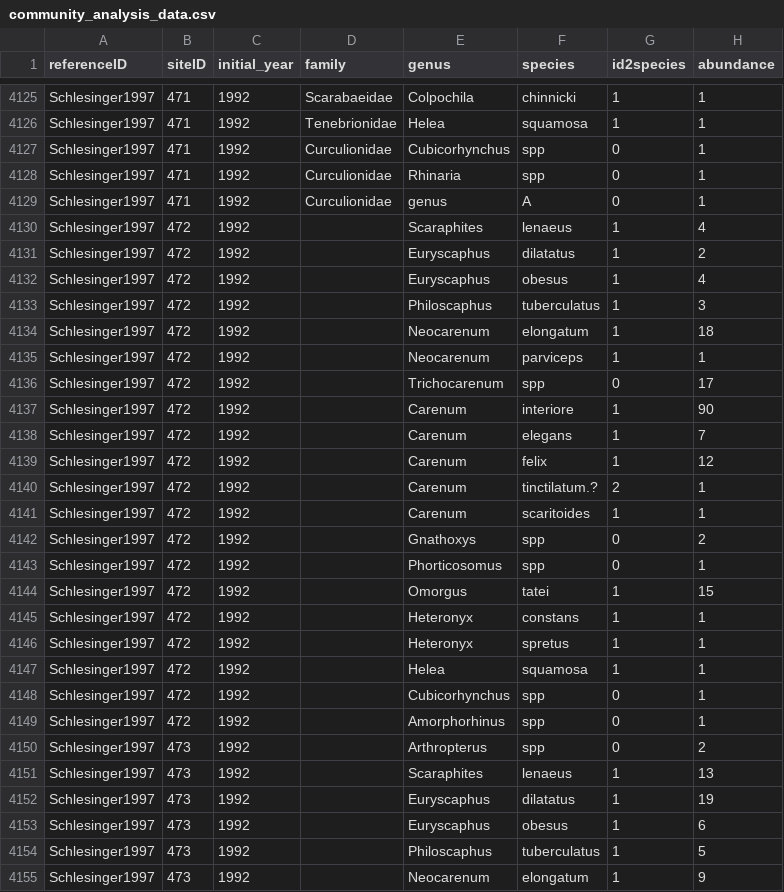
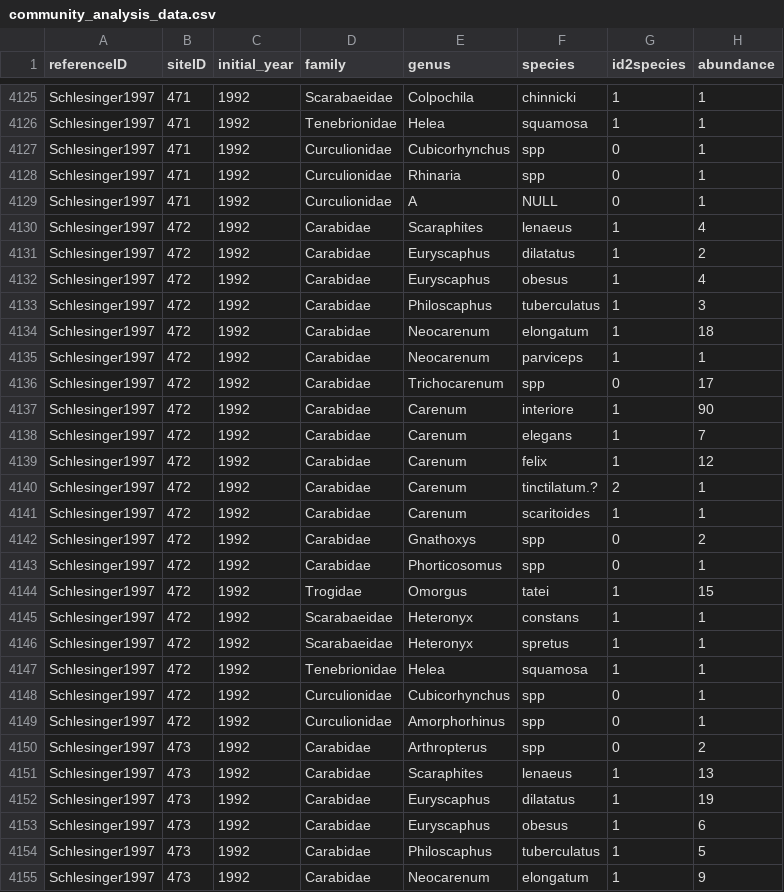
Before and after one commit to weecology/experimental-rads, a CSV file: community_analysis_data.csv, drawn as a sheet; only a part is shown, gaps mark what is left out; the diff covers the shown part only.

Commit message:
Finished  Schlesinger1997
communities table OK. Changed A, B, C to genus column to be more clear.

```diff
--- a/community_analysis_data.csv
+++ b/community_analysis_data.csv
@@ -4128,28 +4128,28 @@ Schlesinger1997,471,1992,Curculionidae,Cubicorhynchus,spp,0,1
 Schlesinger1997,471,1992,Curculionidae,Rhinaria,spp,0,1
-Schlesinger1997,471,1992,Curculionidae,genus,A,0,1
-Schlesinger1997,472,1992,,Scaraphites,lenaeus,1,4
-Schlesinger1997,472,1992,,Euryscaphus,dilatatus,1,2
-Schlesinger1997,472,1992,,Euryscaphus,obesus,1,4
-Schlesinger1997,472,1992,,Philoscaphus,tuberculatus,1,3
-Schlesinger1997,472,1992,,Neocarenum,elongatum,1,18
-Schlesinger1997,472,1992,,Neocarenum,parviceps,1,1
-Schlesinger1997,472,1992,,Trichocarenum,spp,0,17
-Schlesinger1997,472,1992,,Carenum,interiore,1,90
-Schlesinger1997,472,1992,,Carenum,elegans,1,7
-Schlesinger1997,472,1992,,Carenum,felix,1,12
-Schlesinger1997,472,1992,,Carenum,tinctilatum.?,2,1
-Schlesinger1997,472,1992,,Carenum,scaritoides,1,1
-Schlesinger1997,472,1992,,Gnathoxys,spp,0,2
-Schlesinger1997,472,1992,,Phorticosomus,spp,0,1
-Schlesinger1997,472,1992,,Omorgus,tatei,1,15
-Schlesinger1997,472,1992,,Heteronyx,constans,1,1
-Schlesinger1997,472,1992,,Heteronyx,spretus,1,1
-Schlesinger1997,472,1992,,Helea,squamosa,1,1
-Schlesinger1997,472,1992,,Cubicorhynchus,spp,0,1
-Schlesinger1997,472,1992,,Amorphorhinus,spp,0,1
-Schlesinger1997,473,1992,,Arthropterus,spp,0,2
-Schlesinger1997,473,1992,,Scaraphites,lenaeus,1,13
-Schlesinger1997,473,1992,,Euryscaphus,dilatatus,1,19
-Schlesinger1997,473,1992,,Euryscaphus,obesus,1,6
-Schlesinger1997,473,1992,,Philoscaphus,tuberculatus,1,5
-Schlesinger1997,473,1992,,Neocarenum,elongatum,1,9
+Schlesinger1997,471,1992,Curculionidae,A,NULL,0,1
+Schlesinger1997,472,1992,Carabidae,Scaraphites,lenaeus,1,4
+Schlesinger1997,472,1992,Carabidae,Euryscaphus,dilatatus,1,2
+Schlesinger1997,472,1992,Carabidae,Euryscaphus,obesus,1,4
+Schlesinger1997,472,1992,Carabidae,Philoscaphus,tuberculatus,1,3
+Schlesinger1997,472,1992,Carabidae,Neocarenum,elongatum,1,18
+Schlesinger1997,472,1992,Carabidae,Neocarenum,parviceps,1,1
+Schlesinger1997,472,1992,Carabidae,Trichocarenum,spp,0,17
+Schlesinger1997,472,1992,Carabidae,Carenum,interiore,1,90
+Schlesinger1997,472,1992,Carabidae,Carenum,elegans,1,7
+Schlesinger1997,472,1992,Carabidae,Carenum,felix,1,12
+Schlesinger1997,472,1992,Carabidae,Carenum,tinctilatum.?,2,1
+Schlesinger1997,472,1992,Carabidae,Carenum,scaritoides,1,1
+Schlesinger1997,472,1992,Carabidae,Gnathoxys,spp,0,2
+Schlesinger1997,472,1992,Carabidae,Phorticosomus,spp,0,1
+Schlesinger1997,472,1992,Trogidae,Omorgus,tatei,1,15
+Schlesinger1997,472,1992,Scarabaeidae,Heteronyx,constans,1,1
+Schlesinger1997,472,1992,Scarabaeidae,Heteronyx,spretus,1,1
+Schlesinger1997,472,1992,Tenebrionidae,Helea,squamosa,1,1
+Schlesinger1997,472,1992,Curculionidae,Cubicorhynchus,spp,0,1
+Schlesinger1997,472,1992,Curculionidae,Amorphorhinus,spp,0,1
+Schlesinger1997,473,1992,Carabidae,Arthropterus,spp,0,2
+Schlesinger1997,473,1992,Carabidae,Scaraphites,lenaeus,1,13
+Schlesinger1997,473,1992,Carabidae,Euryscaphus,dilatatus,1,19
+Schlesinger1997,473,1992,Carabidae,Euryscaphus,obesus,1,6
+Schlesinger1997,473,1992,Carabidae,Philoscaphus,tuberculatus,1,5
+Schlesinger1997,473,1992,Carabidae,Neocarenum,elongatum,1,9
```
Also changed, not shown: 57 edited cells elsewhere in this file.
